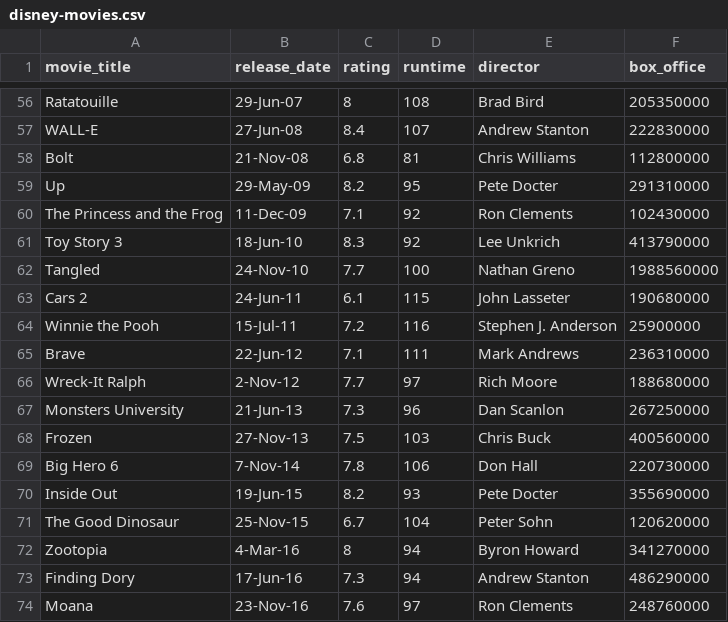
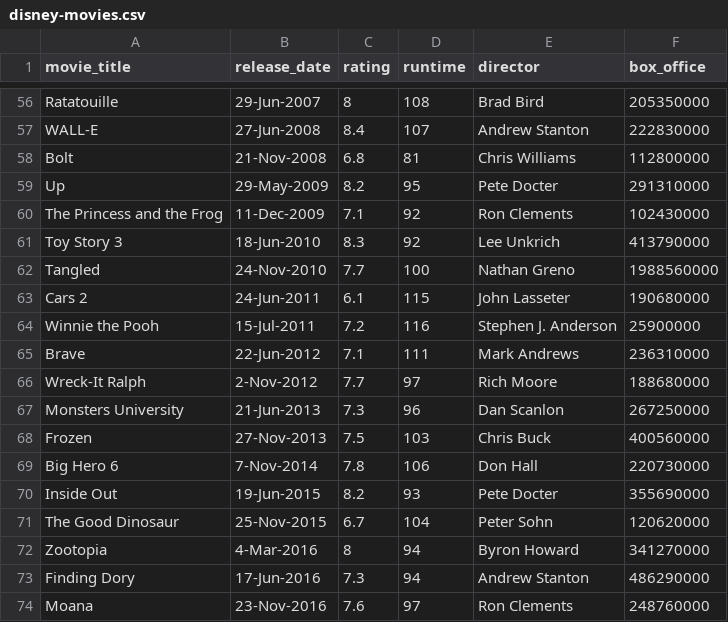
Before and after one commit to jenessatan/disney-story, a CSV file: data/disney-movies.csv, drawn as a sheet; only a part is shown, gaps mark what is left out; the diff covers the shown part only; the diff names each change by its address in the sheet, - before the commit and + after, or states it on an @@ line.

Commit message:
update dates of disney movie csv

```diff
--- a/data/disney-movies.csv
+++ b/data/disney-movies.csv
-B56 (release_date): 29-Jun-07
+B56 (release_date): 29-Jun-2007
-B57 (release_date): 27-Jun-08
+B57 (release_date): 27-Jun-2008
-B58 (release_date): 21-Nov-08
+B58 (release_date): 21-Nov-2008
-B59 (release_date): 29-May-09
+B59 (release_date): 29-May-2009
-B60 (release_date): 11-Dec-09
+B60 (release_date): 11-Dec-2009
-B61 (release_date): 18-Jun-10
+B61 (release_date): 18-Jun-2010
-B62 (release_date): 24-Nov-10
+B62 (release_date): 24-Nov-2010
-B63 (release_date): 24-Jun-11
+B63 (release_date): 24-Jun-2011
-B64 (release_date): 15-Jul-11
+B64 (release_date): 15-Jul-2011
-B65 (release_date): 22-Jun-12
+B65 (release_date): 22-Jun-2012
-B66 (release_date): 2-Nov-12
+B66 (release_date): 2-Nov-2012
-B67 (release_date): 21-Jun-13
+B67 (release_date): 21-Jun-2013
-B68 (release_date): 27-Nov-13
+B68 (release_date): 27-Nov-2013
-B69 (release_date): 7-Nov-14
+B69 (release_date): 7-Nov-2014
-B70 (release_date): 19-Jun-15
+B70 (release_date): 19-Jun-2015
-B71 (release_date): 25-Nov-15
+B71 (release_date): 25-Nov-2015
-B72 (release_date): 4-Mar-16
+B72 (release_date): 4-Mar-2016
-B73 (release_date): 17-Jun-16
+B73 (release_date): 17-Jun-2016
-B74 (release_date): 23-Nov-16
+B74 (release_date): 23-Nov-2016
```
Also changed, not shown: 54 edited cells elsewhere in this file.
